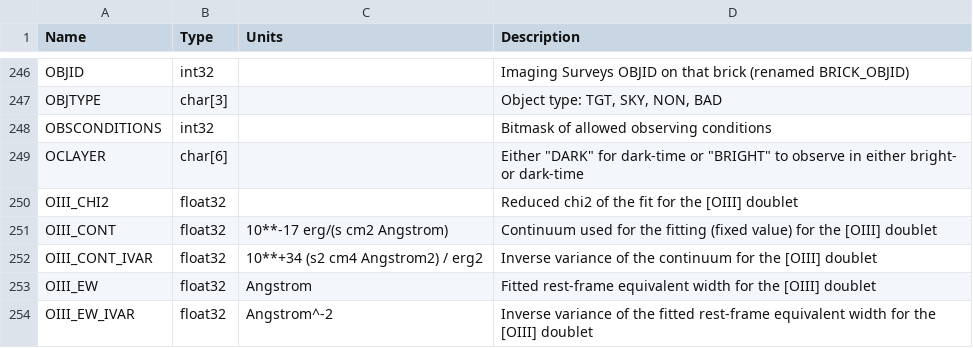
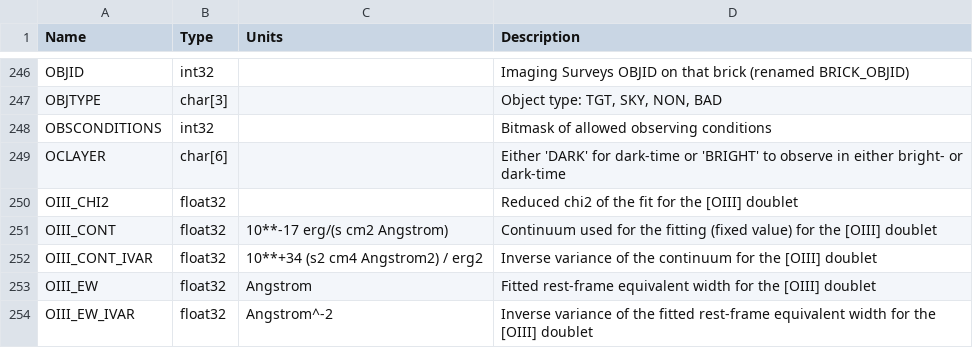
Before and after one commit to desihub/desidatamodel, a CSV file: py/desidatamodel/data/column_descriptions.csv, drawn as a sheet; only a part is shown, gaps mark what is left out.

Commit message:
adjust quote usage in column desc

```diff
--- a/py/desidatamodel/data/column_descriptions.csv
+++ b/py/desidatamodel/data/column_descriptions.csv
@@ -248,3 +248,3 @@ OBJTYPE,char[3],,"Object type: TGT, SKY, NON, BAD"
 OBSCONDITIONS,int32,,Bitmask of allowed observing conditions
-OCLAYER,char[6],,Either "DARK" for dark-time or "BRIGHT" to observe in either bright- or dark-time
+OCLAYER,char[6],,"Either 'DARK' for dark-time or 'BRIGHT' to observe in either bright- or dark-time"
 OIII_CHI2,float32,,Reduced chi2 of the fit for the [OIII] doublet
```
